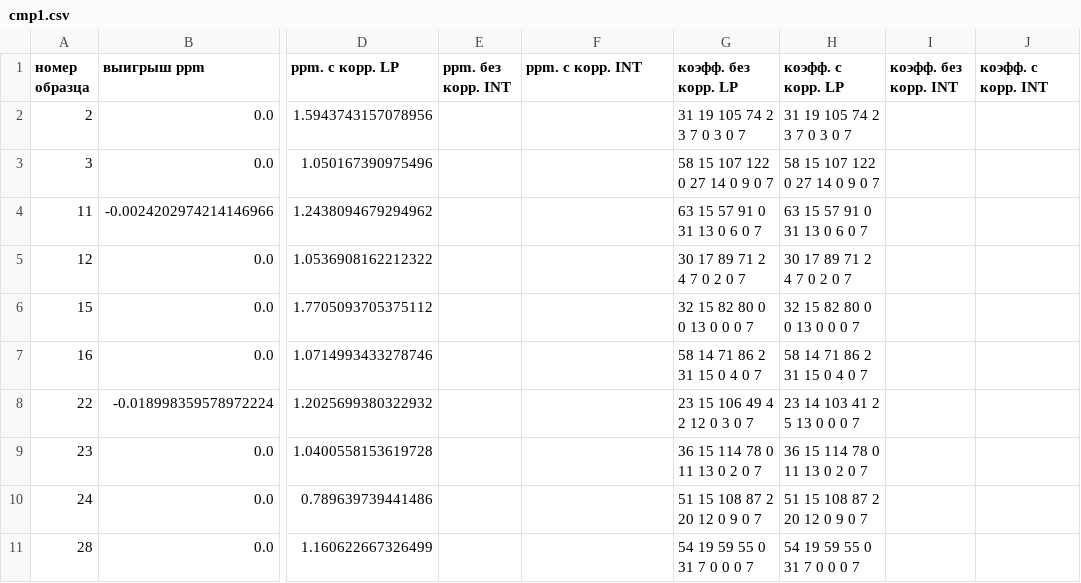
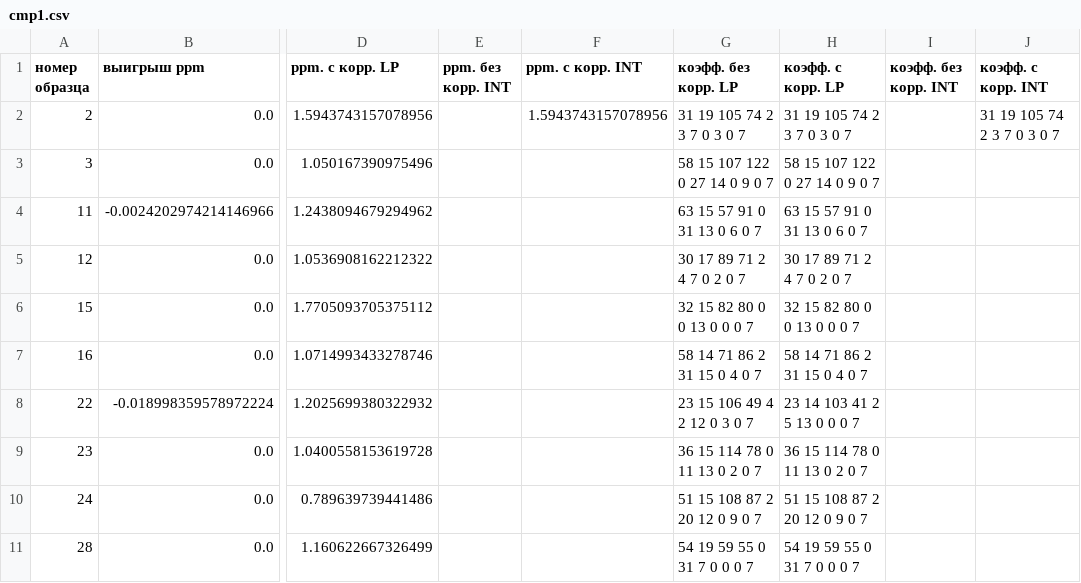
Before and after one commit to nadezhin/thermocompensation, a CSV file: example/160914-29-perepay-2/cmp1.csv, drawn as a sheet; only a part is shown, gaps mark what is left out; the diff names each change by its address in the sheet, - before the commit and + after, or states it on an @@ line.

```diff
--- a/example/160914-29-perepay-2/cmp1.csv
+++ b/example/160914-29-perepay-2/cmp1.csv
-F2 (ppm. с корр. INT): (empty)
+F2 (ppm. с корр. INT): 1.5943743157078956
-J2 (коэфф. с корр. INT): (empty)
+J2 (коэфф. с корр. INT): 31 19 105 74 2 3 7 0 3 0 7
```
Also changed, not shown: example/150601V15/cmp2.csv, example/160202-GOLD-40+70/cmp1.csv.
